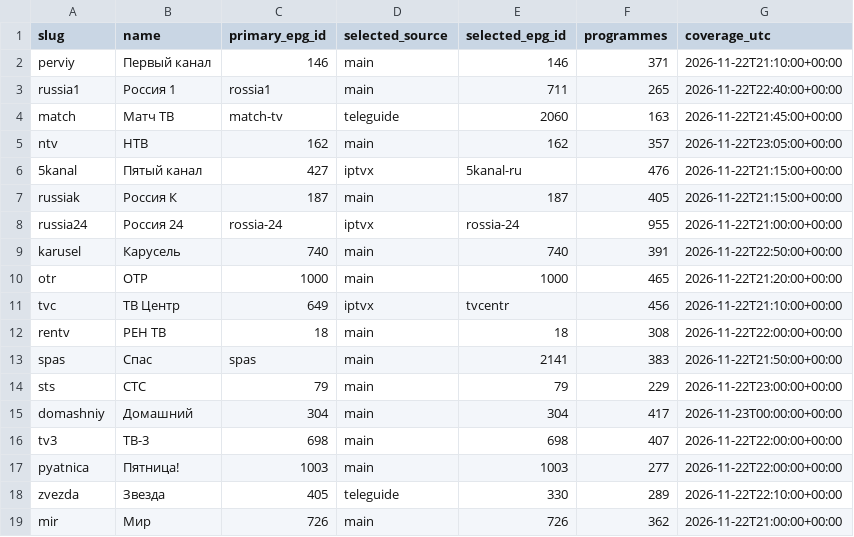
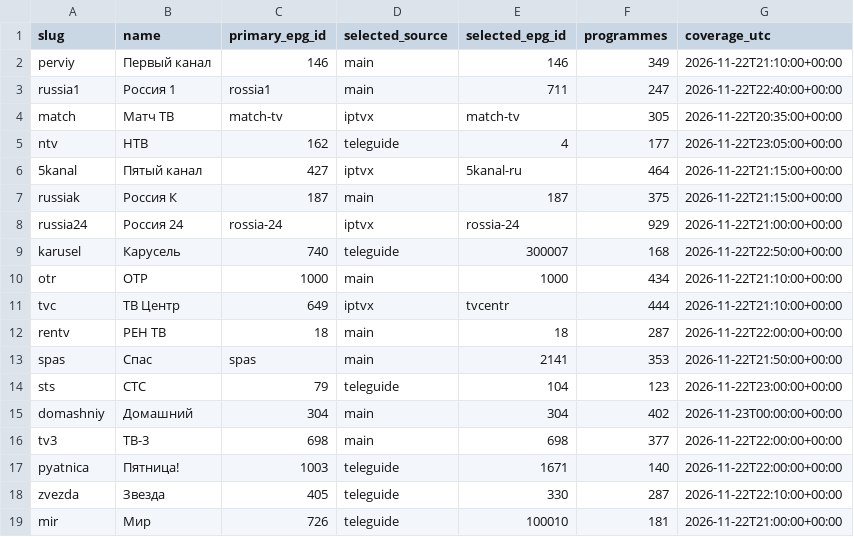
Before and after one commit to Commodo163/sys-cache-7c91, a TSV file: data/tvbox_epg_report.tsv, drawn as a sheet; only a part is shown; the diff covers the shown part only.

Commit message:
Publish verified TVbox EPG payload only

```diff
--- a/data/tvbox_epg_report.tsv
+++ b/data/tvbox_epg_report.tsv
@@ -1,19 +1,19 @@
 slug	name	primary_epg_id	selected_source	selected_epg_id	programmes	coverage_utc
-perviy	Первый канал	146	main	146	371	2026-11-22T21:10:00+00:00
-russia1	Россия 1	rossia1	main	711	265	2026-11-22T22:40:00+00:00
-match	Матч ТВ	match-tv	teleguide	2060	163	2026-11-22T21:45:00+00:00
-ntv	НТВ	162	main	162	357	2026-11-22T23:05:00+00:00
-5kanal	Пятый канал	427	iptvx	5kanal-ru	476	2026-11-22T21:15:00+00:00
-russiak	Россия К	187	main	187	405	2026-11-22T21:15:00+00:00
-russia24	Россия 24	rossia-24	iptvx	rossia-24	955	2026-11-22T21:00:00+00:00
-karusel	Карусель	740	main	740	391	2026-11-22T22:50:00+00:00
-otr	ОТР	1000	main	1000	465	2026-11-22T21:20:00+00:00
-tvc	ТВ Центр	649	iptvx	tvcentr	456	2026-11-22T21:10:00+00:00
-rentv	РЕН ТВ	18	main	18	308	2026-11-22T22:00:00+00:00
-spas	Спас	spas	main	2141	383	2026-11-22T21:50:00+00:00
-sts	СТС	79	main	79	229	2026-11-22T23:00:00+00:00
-domashniy	Домашний	304	main	304	417	2026-11-23T00:00:00+00:00
-tv3	ТВ-3	698	main	698	407	2026-11-22T22:00:00+00:00
-pyatnica	Пятница!	1003	main	1003	277	2026-11-22T22:00:00+00:00
-zvezda	Звезда	405	teleguide	330	289	2026-11-22T22:10:00+00:00
-mir	Мир	726	main	726	362	2026-11-22T21:00:00+00:00
+perviy	Первый канал	146	main	146	349	2026-11-22T21:10:00+00:00
+russia1	Россия 1	rossia1	main	711	247	2026-11-22T22:40:00+00:00
+match	Матч ТВ	match-tv	iptvx	match-tv	305	2026-11-22T20:35:00+00:00
+ntv	НТВ	162	teleguide	4	177	2026-11-22T23:05:00+00:00
+5kanal	Пятый канал	427	iptvx	5kanal-ru	464	2026-11-22T21:15:00+00:00
+russiak	Россия К	187	main	187	375	2026-11-22T21:15:00+00:00
+russia24	Россия 24	rossia-24	iptvx	rossia-24	929	2026-11-22T21:00:00+00:00
+karusel	Карусель	740	teleguide	300007	168	2026-11-22T22:50:00+00:00
+otr	ОТР	1000	main	1000	434	2026-11-22T21:10:00+00:00
+tvc	ТВ Центр	649	iptvx	tvcentr	444	2026-11-22T21:10:00+00:00
+rentv	РЕН ТВ	18	main	18	287	2026-11-22T22:00:00+00:00
+spas	Спас	spas	main	2141	353	2026-11-22T21:50:00+00:00
+sts	СТС	79	teleguide	104	123	2026-11-22T23:00:00+00:00
+domashniy	Домашний	304	main	304	402	2026-11-23T00:00:00+00:00
+tv3	ТВ-3	698	main	698	377	2026-11-22T22:00:00+00:00
+pyatnica	Пятница!	1003	teleguide	1671	140	2026-11-22T22:00:00+00:00
+zvezda	Звезда	405	teleguide	330	287	2026-11-22T22:10:00+00:00
+mir	Мир	726	teleguide	100010	181	2026-11-22T21:00:00+00:00
```
Also changed, not shown: 146 edited cells elsewhere in this file, 3 other files.
